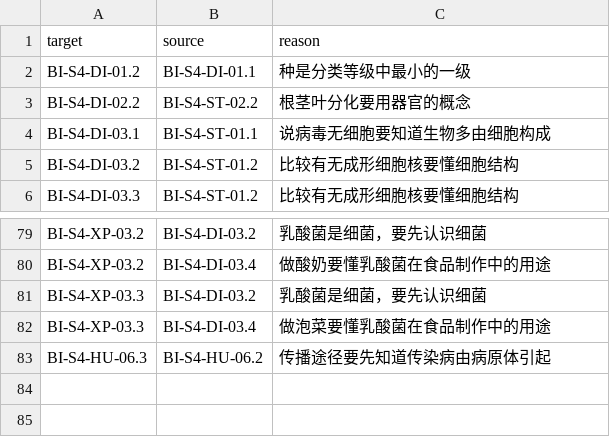
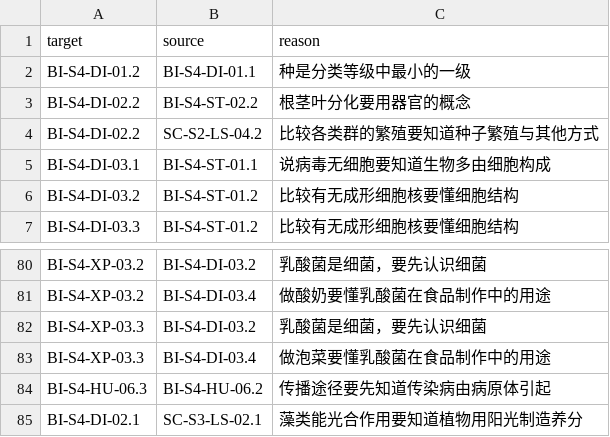
Before and after one commit to NBrangerF/kebiao, a TSV file: data/v2/graph/prereq/biology.tsv, drawn as a sheet; only a part is shown, gaps mark what is left out.

```diff
--- a/data/v2/graph/prereq/biology.tsv
+++ b/data/v2/graph/prereq/biology.tsv
@@ -3,2 +3,3 @@ BI-S4-DI-01.2	BI-S4-DI-01.1	种是分类等级中最小的一级
 BI-S4-DI-02.2	BI-S4-ST-02.2	根茎叶分化要用器官的概念
+BI-S4-DI-02.2	SC-S2-LS-04.2	比较各类群的繁殖要知道种子繁殖与其他方式
 BI-S4-DI-03.1	BI-S4-ST-01.1	说病毒无细胞要知道生物多由细胞构成
@@ -83 +84,2 @@ BI-S4-XP-03.3	BI-S4-DI-03.4	做泡菜要懂乳酸菌在食品制作中的用途
 BI-S4-HU-06.3	BI-S4-HU-06.2	传播途径要先知道传染病由病原体引起
+BI-S4-DI-02.1	SC-S3-LS-02.1	藻类能光合作用要知道植物用阳光制造养分
```
Also changed, not shown: 3 other files.
